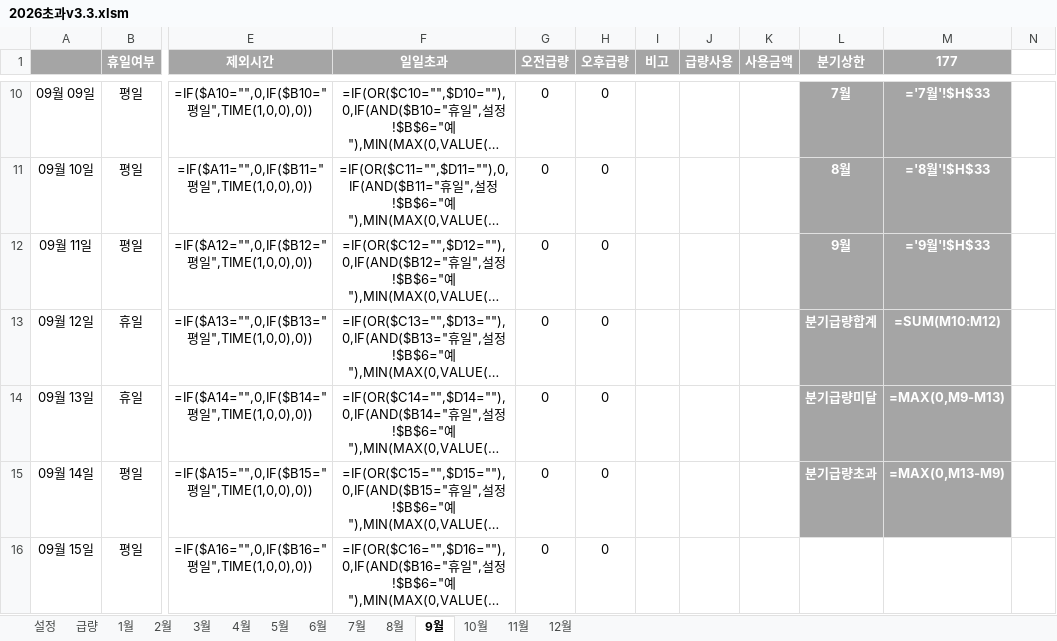
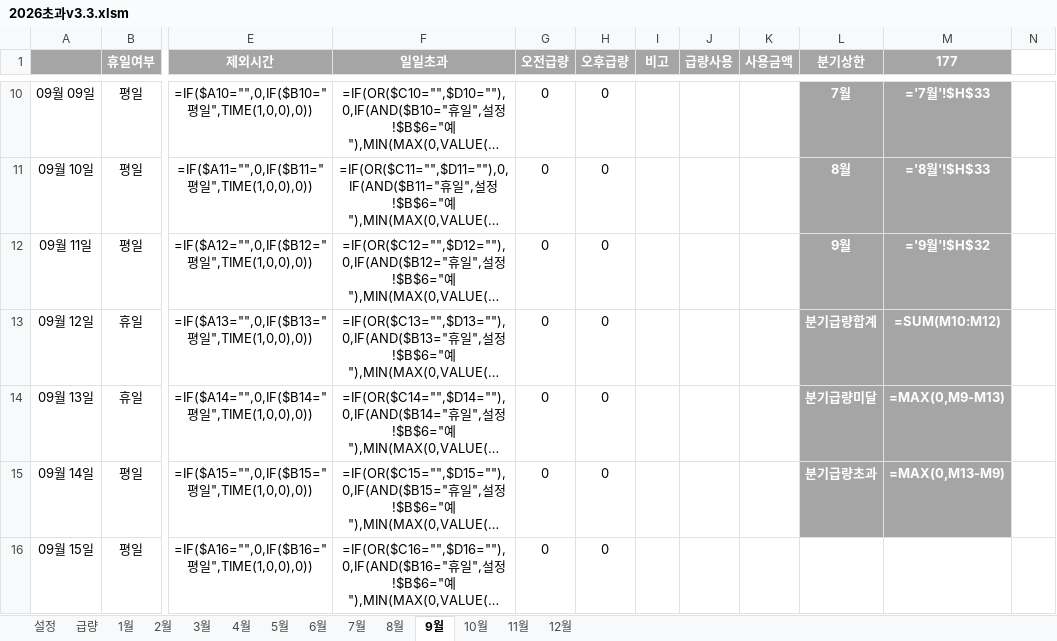
Before and after one commit to hairtaileun/overtime-calculator, an Excel workbook: 2026초과v3.3.xlsm, sheet 9월, drawn as a sheet; only a part is shown, gaps mark what is left out; long unchanged cells end in …; values as stored, in another font and other column widths than the file's, no borders; formulas without a stored value are shown as written; conditional formats not drawn; the diff names each change by its address in the sheet, - before the commit and + after, or states it on an @@ line.

```diff
--- a/2026초과v3.3.xlsm (sheet 9월)
+++ b/2026초과v3.3.xlsm (sheet 9월)
-M12 (177): ='9월'!$H$33
+M12 (177): ='9월'!$H$32
```
Also changed, not shown: sheet 6월, sheet 3월, sheet 12월.
